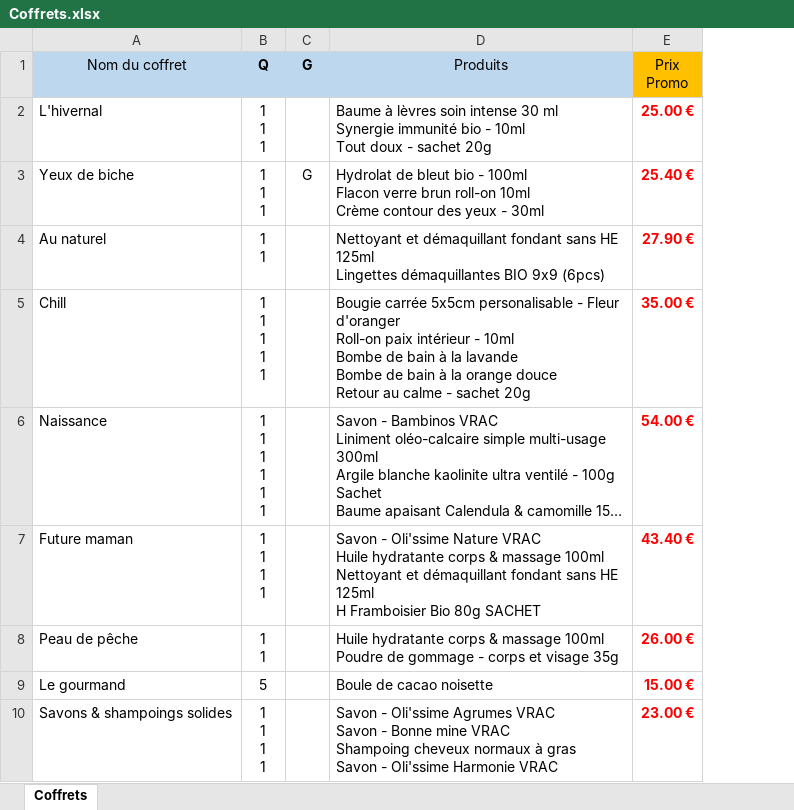
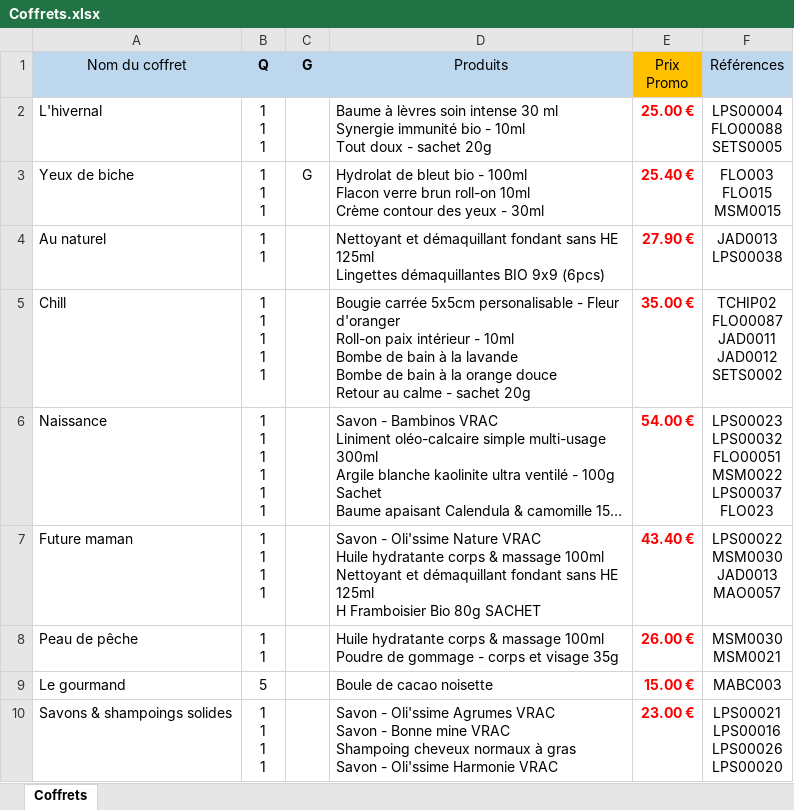
Before and after one commit to Reconnexion4845/Mes-Coffrets, an Excel workbook: Coffrets.xlsx, sheet Coffrets, drawn as a sheet; only a part is shown; long unchanged cells end in …; values as stored, in another font and other column widths than the file's, no borders; ↵ is a line break in a cell; the diff names each change by its address in the sheet, - before the commit and + after, or states it on an @@ line.

Commit message:
Add files via upload

```diff
--- a/Coffrets.xlsx (sheet Coffrets)
+++ b/Coffrets.xlsx (sheet Coffrets)
+column F (Références), rows 2-10: LPS00004 ↵ FLO00088 ↵ SETS0005 | FLO003 ↵ FLO015 ↵ MSM0015 | JAD0013 ↵ LPS00038 | TCHIP02 ↵ FLO00087 ↵ JAD0011 ↵ JAD0012 ↵ SETS0002 | LPS00023 ↵ LPS00032 ↵ FLO00051 ↵ MSM0022 ↵ LPS00037 ↵ FLO023 | LPS00022 ↵ MSM0030 ↵ JAD0013 ↵ MAO0057 | MSM0030 ↵ MSM0021 | MABC003 | LPS00021 ↵ LPS00016 ↵ LPS00026 ↵ LPS00020
```
